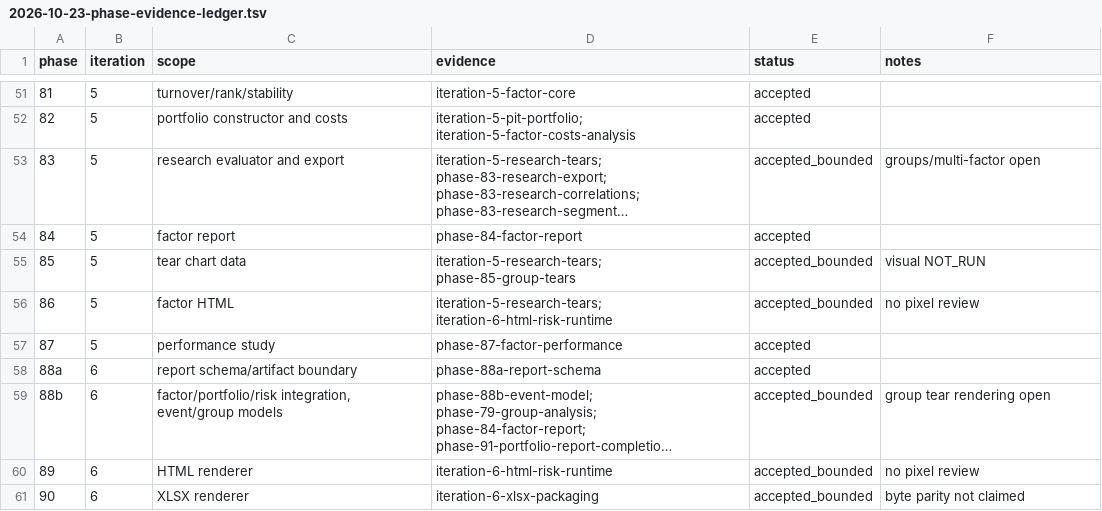
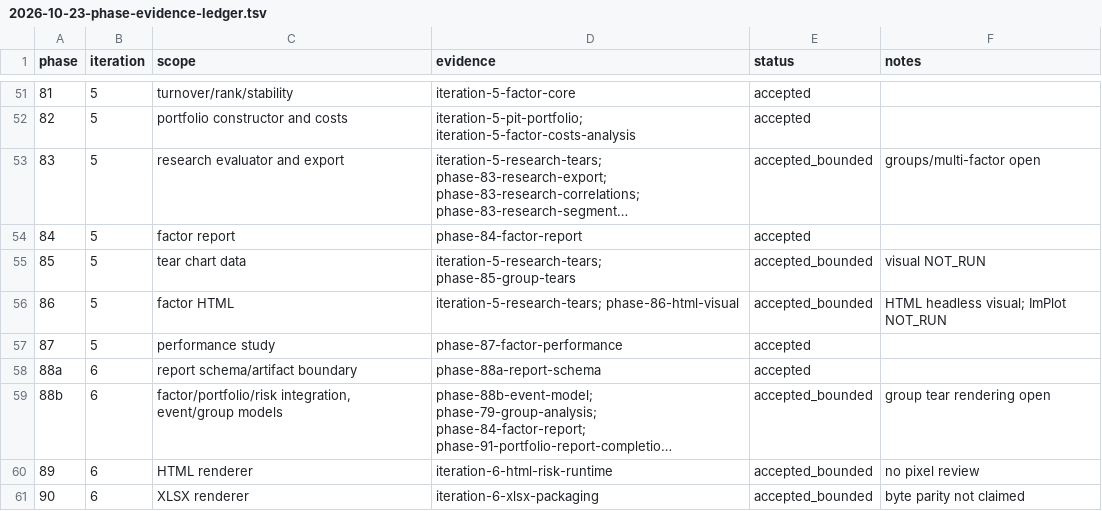
Before and after one commit to cloudQuant/fincore_cpp, a TSV file: docs/acceptance/2026-10-23-phase-evidence-ledger.tsv, drawn as a sheet; only a part is shown, gaps mark what is left out; long unchanged cells end in ….

Commit message:
feat: verify rendered HTML report headlessly

```diff
--- a/docs/acceptance/2026-10-23-phase-evidence-ledger.tsv
+++ b/docs/acceptance/2026-10-23-phase-evidence-ledger.tsv
@@ -55,3 +55,3 @@ phase	iteration	scope	evidence	status	notes
 85	5	tear chart data	iteration-5-research-tears; phase-85-group-tears	accepted_bounded	visual NOT_RUN
-86	5	factor HTML	iteration-5-research-tears; iteration-6-html-risk-runtime	accepted_bounded	no pixel review
+86	5	factor HTML	iteration-5-research-tears; phase-86-html-visual	accepted_bounded	HTML headless visual; ImPlot NOT_RUN
 87	5	performance study	phase-87-factor-performance	accepted	
```
Also changed, not shown: 7 other files.
